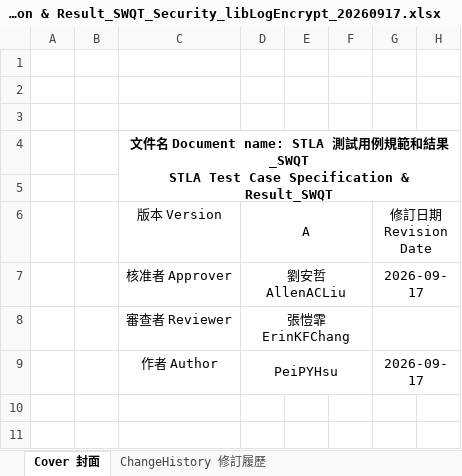
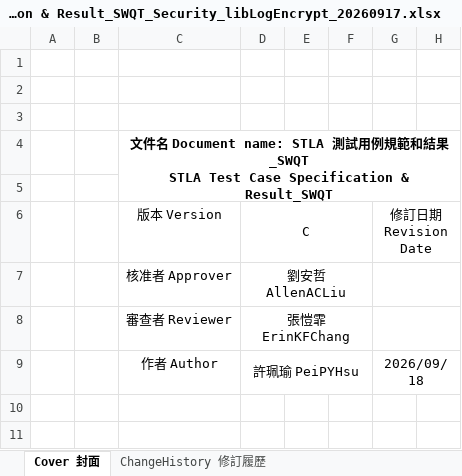
Before and after one commit to peihe07/TC_Generator, an Excel workbook: features/security/delivered/FM-WI-FSM-036-A01 STLA 測試用例規範與結果_SWQT STLA Test Case Specification & Result_SWQT_Security_libLogEncrypt_20260917.xlsx, sheet Cover 封面, drawn as a sheet; only a part is shown; values as stored, in another font and other column widths than the file's, no borders; charts and pictures not drawn; the diff names each change by its address in the sheet, - before the commit and + after, or states it on an @@ line.

```diff
--- a/features/security/delivered/FM-WI-FSM-036-A01 STLA 測試用例規範與結果_SWQT STLA Test Case Specification & Result_SWQT_Security_libLogEncrypt_20260917.xlsx (sheet Cover 封面)
+++ b/features/security/delivered/FM-WI-FSM-036-A01 STLA 測試用例規範與結果_SWQT STLA Test Case Specification & Result_SWQT_Security_libLogEncrypt_20260917.xlsx (sheet Cover 封面)
-D6: A
+D6: C
-G7 (修訂日期 Revision Date): 2026-09-17
+G7 (修訂日期 Revision Date): (empty)
-D9 (C): PeiPYHsu
+D9 (C): 許珮瑜 PeiPYHsu
-G9 (修訂日期 Revision Date): 2026-09-17
+G9 (修訂日期 Revision Date): 2026/09/18
```
Also changed, not shown: sheet Test Case Specification 測試用例規範, sheet Product Document 記錄封面頁, 8 other files.
